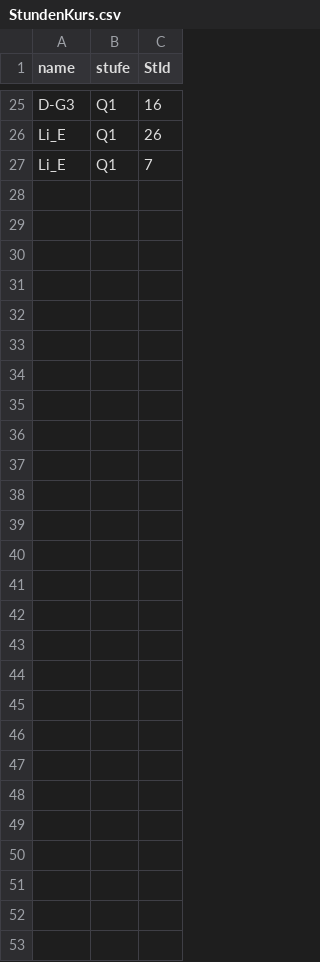
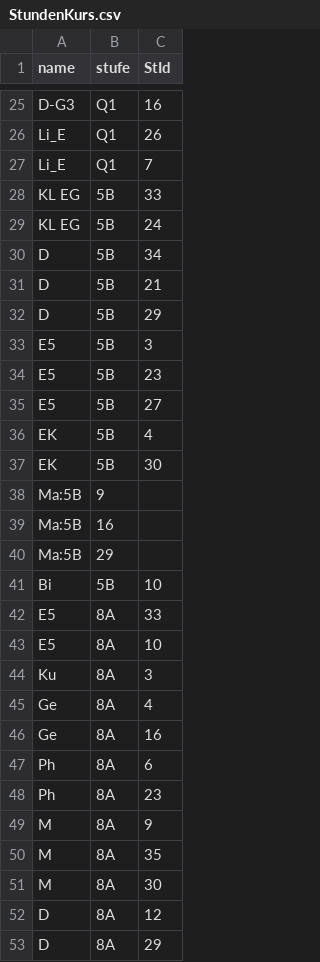
Before and after one commit to freddy0506/Info, a CSV file: SQLite Stundenplan/preparations/StundenKurs.csv, drawn as a sheet; only a part is shown, gaps mark what is left out.

```diff
--- a/SQLite Stundenplan/preparations/StundenKurs.csv
+++ b/SQLite Stundenplan/preparations/StundenKurs.csv
@@ -27 +27,27 @@ Li_E;Q1;26
 Li_E;Q1;7
+KL EG;5B;33
+KL EG;5B;24
+D;5B;34
+D;5B;21
+D;5B;29
+E5;5B;3
+E5;5B;23
+E5;5B;27
+EK;5B;4
+EK;5B;30
+Ma:5B;9
+Ma:5B;16
+Ma:5B;29
+Bi;5B;10
+E5;8A;33
+E5;8A;10
+Ku;8A;3
+Ge;8A;4
+Ge;8A;16
+Ph;8A;6
+Ph;8A;23
+M;8A;9
+M;8A;35
+M;8A;30
+D;8A;12
+D;8A;29
```
Also changed, not shown: SQLite Stundenplan/preparations/Kurse.csv, SQLite Stundenplan/preparations/Stunden.csv, 9 other files.
